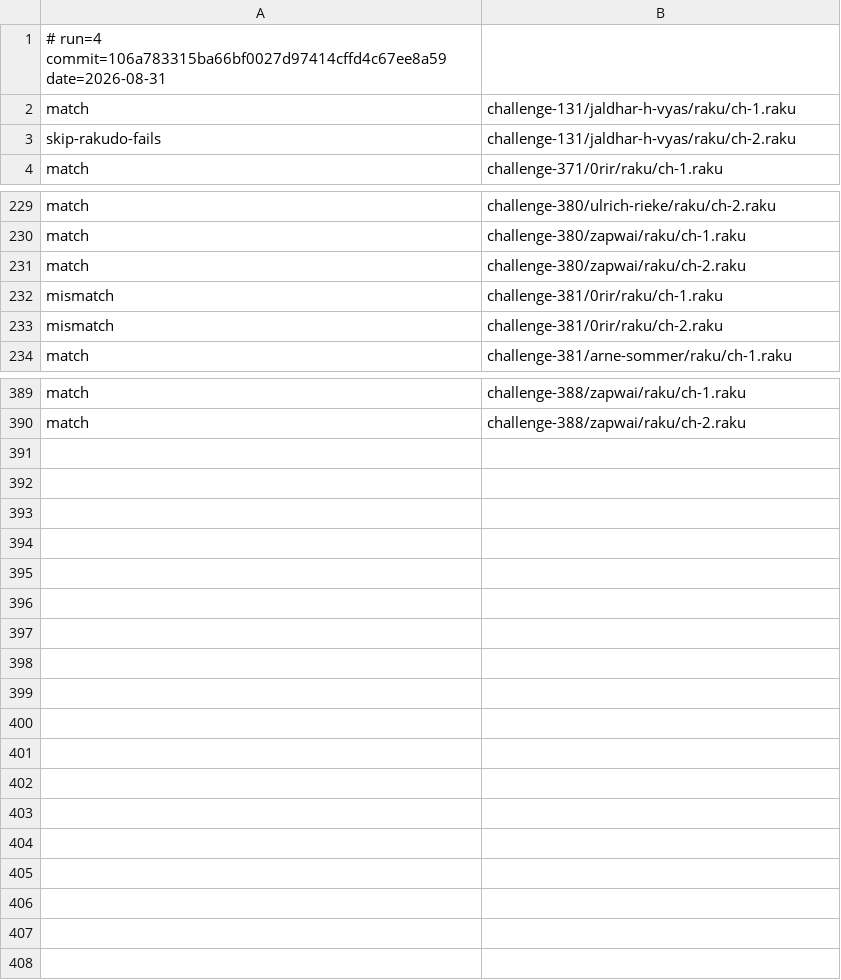
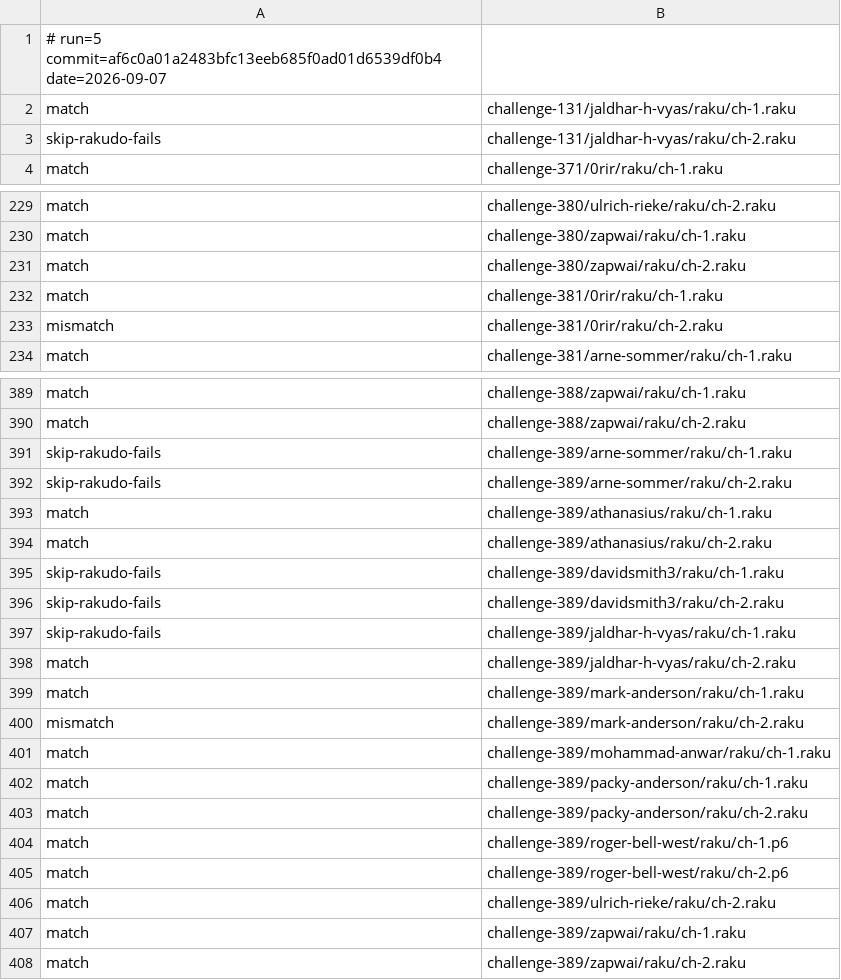
Before and after one commit to ash/raku-eye, a TSV file: state/pwc-state.tsv, drawn as a sheet; only a part is shown, gaps mark what is left out.

```diff
--- a/state/pwc-state.tsv
+++ b/state/pwc-state.tsv
@@ -1,2 +1,2 @@
-# run=4 commit=106a783315ba66bf0027d97414cffd4c67ee8a59 date=2026-08-31
+# run=5 commit=af6c0a01a2483bfc13eeb685f0ad01d6539df0b4 date=2026-09-07
 match	challenge-131/jaldhar-h-vyas/raku/ch-1.raku
@@ -231,3 +231,3 @@ match	challenge-380/zapwai/raku/ch-1.raku
 match	challenge-380/zapwai/raku/ch-2.raku
-mismatch	challenge-381/0rir/raku/ch-1.raku
+match	challenge-381/0rir/raku/ch-1.raku
 mismatch	challenge-381/0rir/raku/ch-2.raku
@@ -390 +390,19 @@ match	challenge-388/zapwai/raku/ch-1.raku
 match	challenge-388/zapwai/raku/ch-2.raku
+skip-rakudo-fails	challenge-389/arne-sommer/raku/ch-1.raku
+skip-rakudo-fails	challenge-389/arne-sommer/raku/ch-2.raku
+match	challenge-389/athanasius/raku/ch-1.raku
+match	challenge-389/athanasius/raku/ch-2.raku
+skip-rakudo-fails	challenge-389/davidsmith3/raku/ch-1.raku
+skip-rakudo-fails	challenge-389/davidsmith3/raku/ch-2.raku
+skip-rakudo-fails	challenge-389/jaldhar-h-vyas/raku/ch-1.raku
+match	challenge-389/jaldhar-h-vyas/raku/ch-2.raku
+match	challenge-389/mark-anderson/raku/ch-1.raku
+mismatch	challenge-389/mark-anderson/raku/ch-2.raku
+match	challenge-389/mohammad-anwar/raku/ch-1.raku
+match	challenge-389/packy-anderson/raku/ch-1.raku
+match	challenge-389/packy-anderson/raku/ch-2.raku
+match	challenge-389/roger-bell-west/raku/ch-1.p6
+match	challenge-389/roger-bell-west/raku/ch-2.p6
+match	challenge-389/ulrich-rieke/raku/ch-2.raku
+match	challenge-389/zapwai/raku/ch-1.raku
+match	challenge-389/zapwai/raku/ch-2.raku
```
Also changed, not shown: data/bench-history.tsv, data/corpus-history.tsv, 10 other files.
